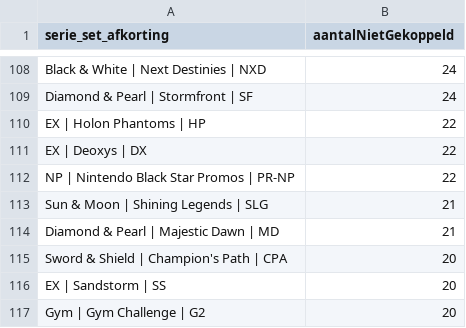
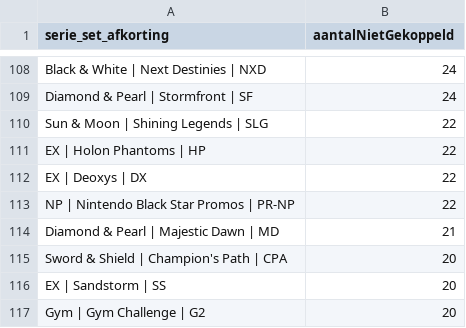
Before and after one commit to Tillie007/Pokemon-tcg-checklist, a CSV file: cardmarket_unmatched_by_set.csv, drawn as a sheet; only a part is shown, gaps mark what is left out.

```diff
--- a/cardmarket_unmatched_by_set.csv
+++ b/cardmarket_unmatched_by_set.csv
@@ -109,2 +109,3 @@ Black & White | Next Destinies | NXD;24
 Diamond & Pearl | Stormfront | SF;24
+Sun & Moon | Shining Legends | SLG;22
 EX | Holon Phantoms | HP;22
@@ -112,3 +113,2 @@ EX | Deoxys | DX;22
 NP | Nintendo Black Star Promos | PR-NP;22
-Sun & Moon | Shining Legends | SLG;21
 Diamond & Pearl | Majestic Dawn | MD;21
```
Also changed, not shown: cardmarket_set_mapping_candidates.csv, cardmarket_setcodes.csv, 4 other files.
